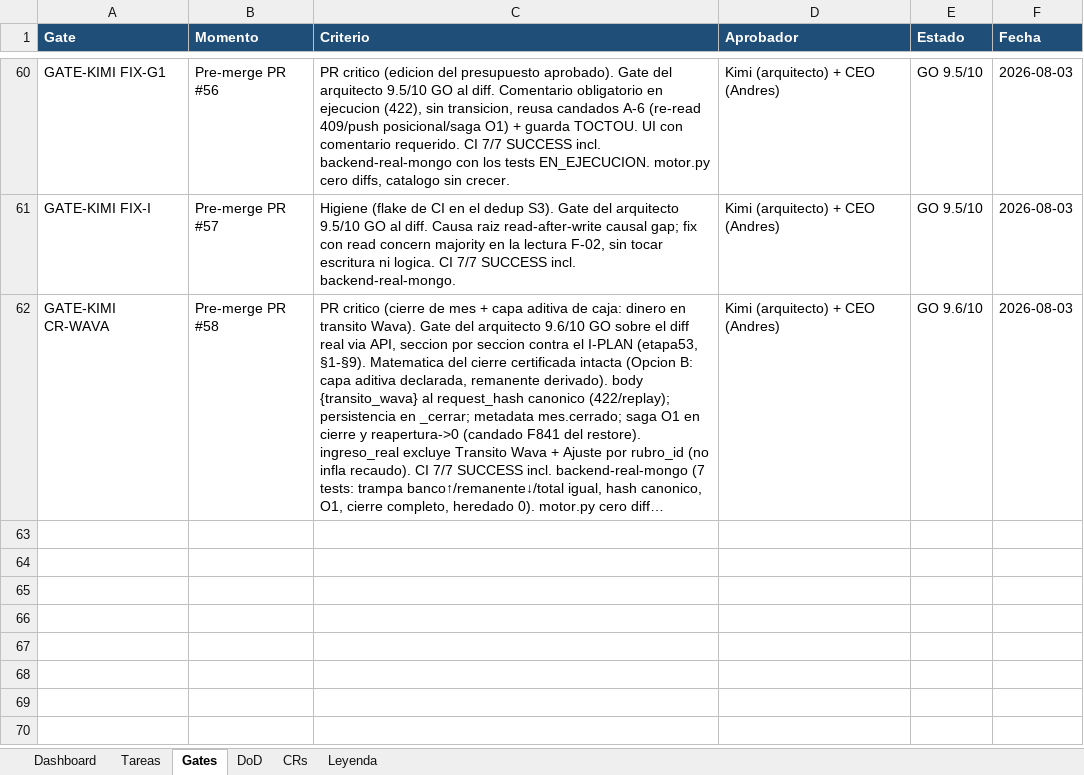
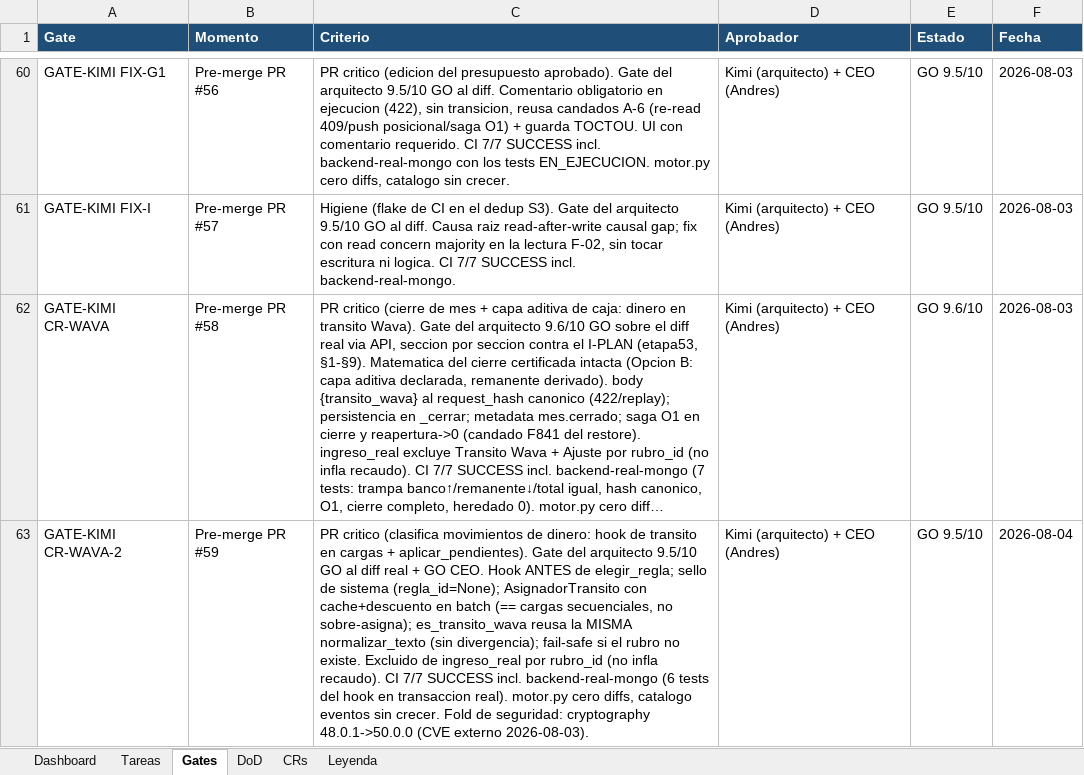
Before and after one commit to RoddosColombia/compas, an Excel workbook: docs/COMPAS_Control_Desarrollo.xlsx, sheet Gates, drawn as a sheet; only a part is shown, gaps mark what is left out; long unchanged cells end in …; values as stored, in another font and other column widths than the file's, no borders; the diff names each change by its address in the sheet, - before the commit and + after, or states it on an @@ line.

```diff
--- a/docs/COMPAS_Control_Desarrollo.xlsx (sheet Gates)
+++ b/docs/COMPAS_Control_Desarrollo.xlsx (sheet Gates)
+row 63: GATE-KIMI CR-WAVA-2 | Pre-merge PR #59 | PR critico (clasifica movimientos de dinero: hook de transito en cargas + aplicar_pendientes). Gate del arquitecto 9.5/10 GO al diff real + GO CEO. Hook ANTES de elegir_regla; sello de sistema (regla_id=None); AsignadorTransito con cache+descuento en batch (== cargas secuenciales, no sobre-asigna); es_transito_wava reusa la MISMA normalizar_texto (sin divergencia); fail-safe si el rubro no existe. Excluido de ingreso_real por rubro_id (no infla recaudo). CI 7/7 SUCCESS incl. backend-real-mongo (6 tests del hook en transaccion real). motor.py cero diffs, catalogo eventos sin crecer. Fold de seguridad: cryptography 48.0.1->50.0.0 (CVE externo 2026-08-03). | Kimi (arquitecto) + CEO (Andres) | GO 9.5/10 | 2026-08-04
```
Also changed, not shown: sheet Tareas.
